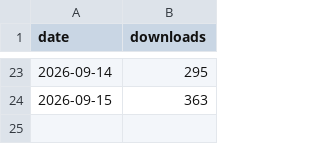
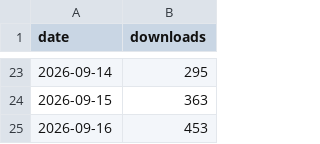
Before and after one commit to dovidstern/taskuary, a CSV file: docs/downloads.csv, drawn as a sheet; only a part is shown, gaps mark what is left out; the diff names each change by its address in the sheet, - before the commit and + after, or states it on an @@ line.

```diff
--- a/docs/downloads.csv
+++ b/docs/downloads.csv
+row 25: 2026-09-16 | 453
```
Also changed, not shown: 1 other file.
